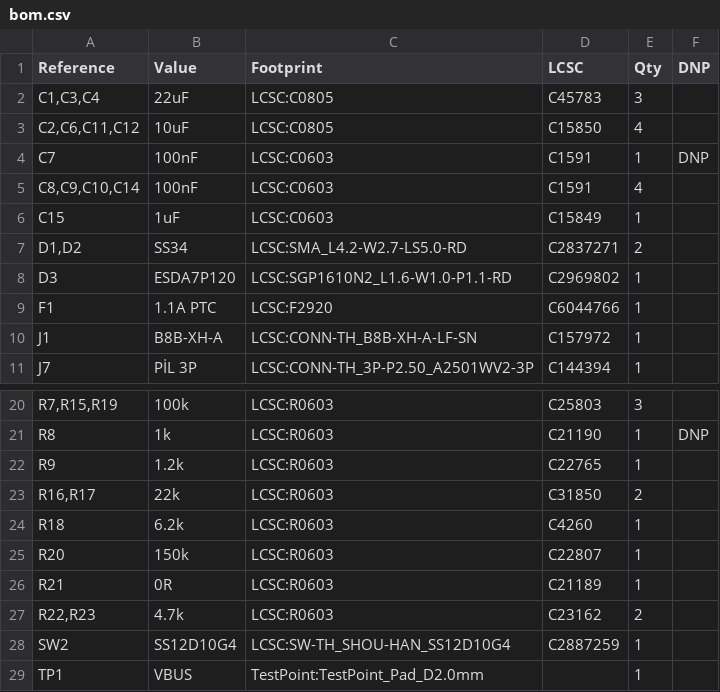
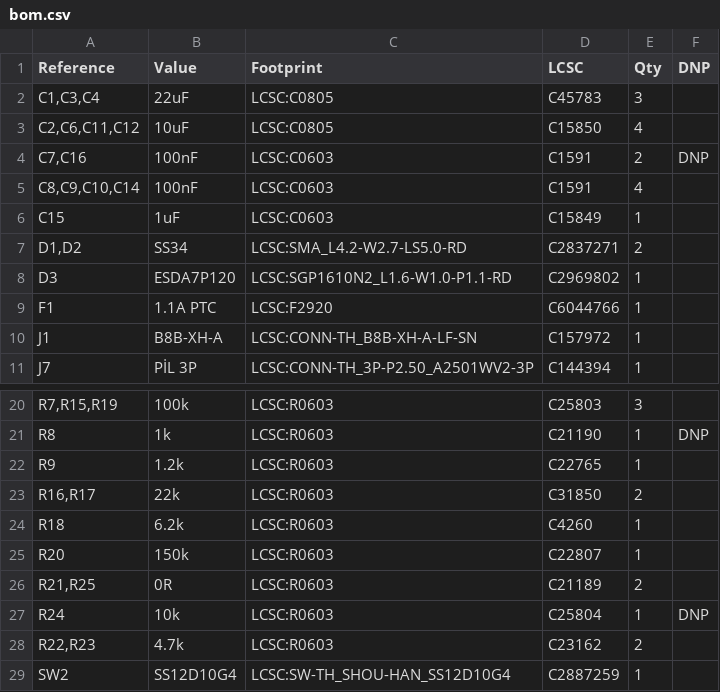
Before and after one commit to recepuysal/kicad-ai-battery-charger, a CSV file: hardware/bom.csv, drawn as a sheet; only a part is shown, gaps mark what is left out; the shorter side is filled out with more unchanged rows.

```diff
--- a/hardware/bom.csv
+++ b/hardware/bom.csv
@@ -3,3 +3,3 @@
 "C2,C6,C11,C12","10uF","LCSC:C0805","C15850","4",""
-"C7","100nF","LCSC:C0603","C1591","1","DNP"
+"C7,C16","100nF","LCSC:C0603","C1591","2","DNP"
 "C8,C9,C10,C14","100nF","LCSC:C0603","C1591","4",""
@@ -25,3 +25,4 @@
 "R20","150k","LCSC:R0603","C22807","1",""
-"R21","0R","LCSC:R0603","C21189","1",""
+"R21,R25","0R","LCSC:R0603","C21189","2",""
+"R24","10k","LCSC:R0603","C25804","1","DNP"
 "R22,R23","4.7k","LCSC:R0603","C23162","2",""
```
Also changed, not shown: 6 other files.
